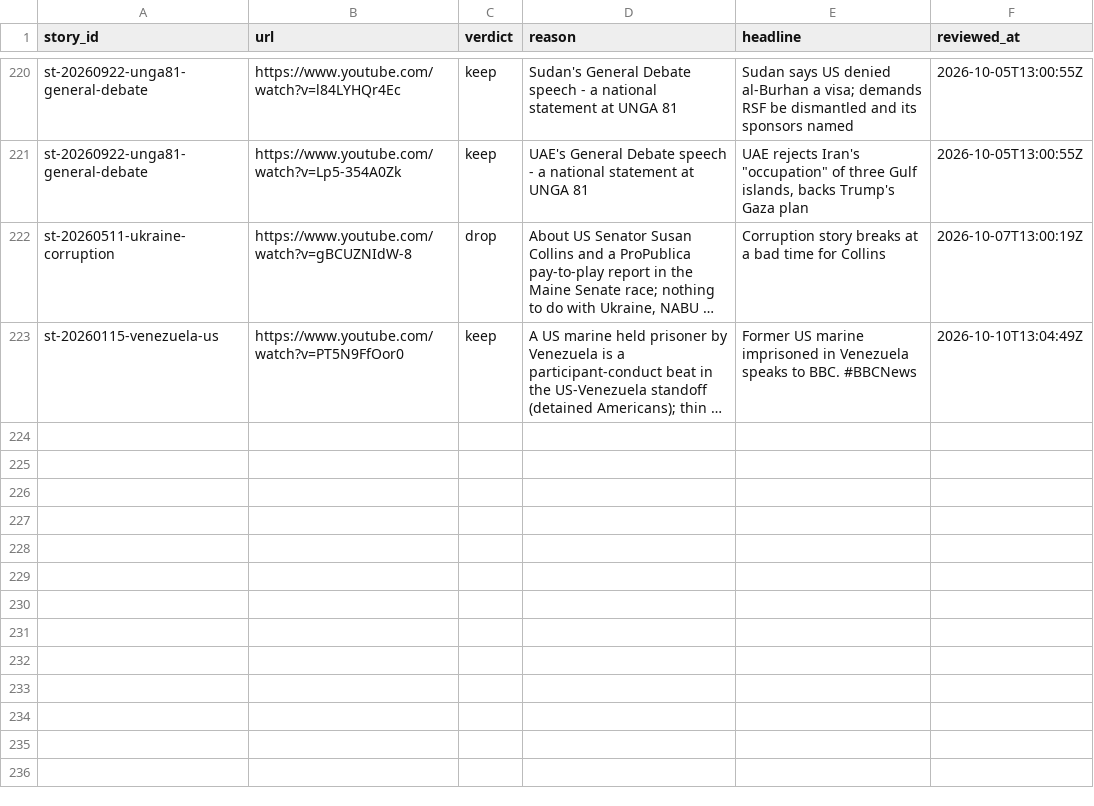
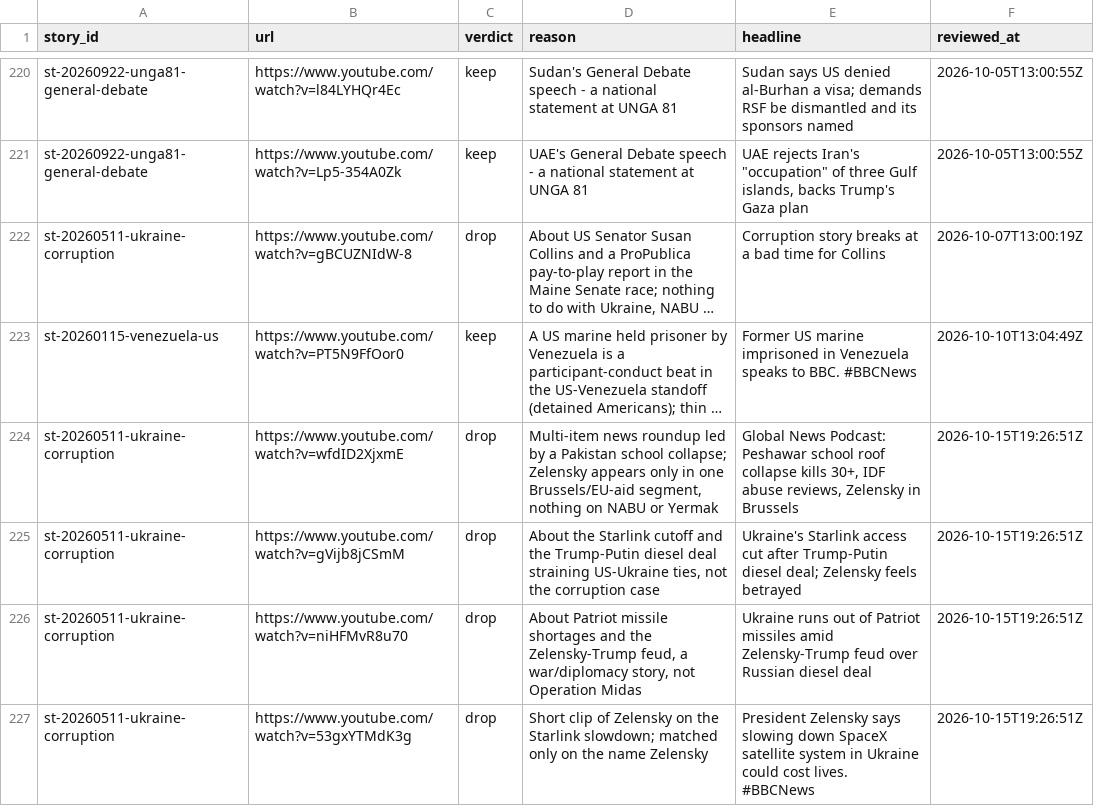
Before and after one commit to chiragr5241/Geopolitics, a CSV file: data/youtube_review.csv, drawn as a sheet; only a part is shown, gaps mark what is left out; long unchanged cells end in …; the diff names each change by its address in the sheet, - before the commit and + after, or states it on an @@ line.

```diff
--- a/data/youtube_review.csv
+++ b/data/youtube_review.csv
+row 224: st-20260511-ukraine-corruption | https://www.youtube.com/watch?v=wfdID2XjxmE | drop | Multi-item news roundup led by a Pakistan school collapse; Zelensky appears only in one Brussels/EU-aid segment, nothing on NABU or Yermak | Global News Podcast: Peshawar school roof collapse kills 30+, IDF abuse reviews, Zelensky in Brussels | 2026-10-15T19:26:51Z
+row 225: st-20260511-ukraine-corruption | https://www.youtube.com/watch?v=gVijb8jCSmM | drop | About the Starlink cutoff and the Trump-Putin diesel deal straining US-Ukraine ties, not the corruption case | Ukraine's Starlink access cut after Trump-Putin diesel deal; Zelensky feels betrayed | 2026-10-15T19:26:51Z
+row 226: st-20260511-ukraine-corruption | https://www.youtube.com/watch?v=niHFMvR8u70 | drop | About Patriot missile shortages and the Zelensky-Trump feud, a war/diplomacy story, not Operation Midas | Ukraine runs out of Patriot missiles amid Zelensky-Trump feud over Russian diesel deal | 2026-10-15T19:26:51Z
+row 227: st-20260511-ukraine-corruption | https://www.youtube.com/watch?v=53gxYTMdK3g | drop | Short clip of Zelensky on the Starlink slowdown; matched only on the name Zelensky | President Zelensky says slowing down SpaceX satellite system in Ukraine could cost lives. #BBCNews | 2026-10-15T19:26:51Z
```
Also changed, not shown: data/sources.csv, 3 other files.
